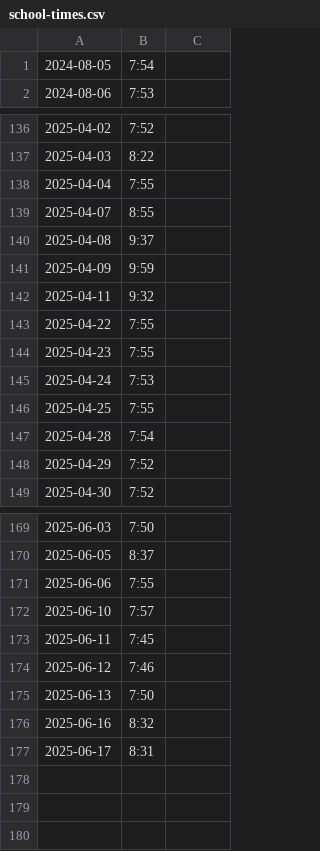
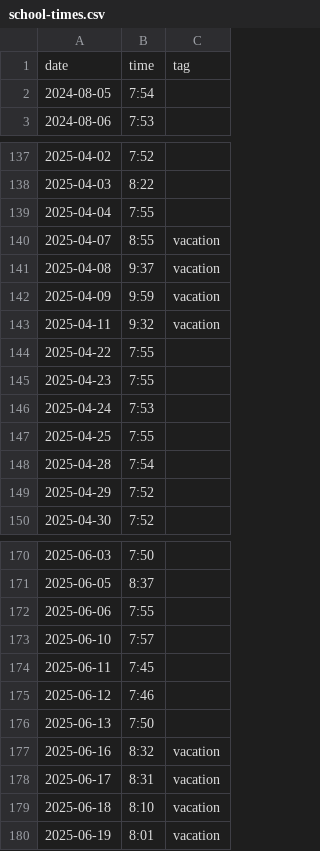
Before and after one commit to defgsus/kindergarten-times, a CSV file: school-times.csv, drawn as a sheet; only a part is shown, gaps mark what is left out.

Commit message:
added the `vacation` tag

```diff
--- a/school-times.csv
+++ b/school-times.csv
@@ -1 +1,2 @@
+date,time,tag
 2024-08-05,7:54
@@ -138,6 +139,6 @@
 2025-04-04,7:55
-2025-04-07,8:55
-2025-04-08,9:37
-2025-04-09,9:59
-2025-04-11,9:32
+2025-04-07,8:55,vacation
+2025-04-08,9:37,vacation
+2025-04-09,9:59,vacation
+2025-04-11,9:32,vacation
 2025-04-22,7:55
@@ -175,3 +176,5 @@
 2025-06-13,7:50
-2025-06-16,8:32
-2025-06-17,8:31
+2025-06-16,8:32,vacation
+2025-06-17,8:31,vacation
+2025-06-18,8:10,vacation
+2025-06-19,8:01,vacation
```
